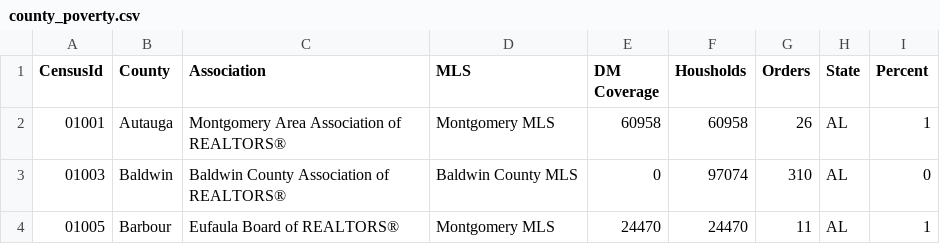
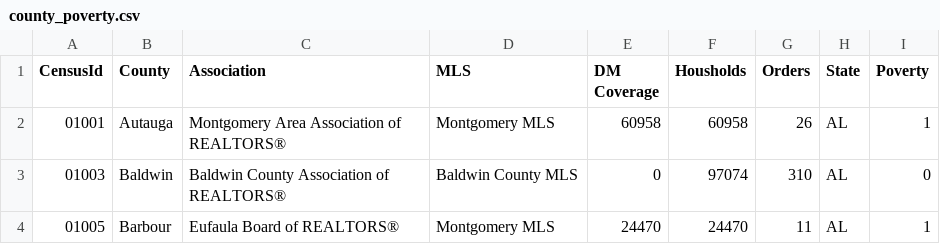
Before and after one commit to hamamilton/clor, a CSV file: county_poverty.csv, drawn as a sheet; only a part is shown.

Commit message:
Update county_poverty.csv

```diff
--- a/county_poverty.csv
+++ b/county_poverty.csv
@@ -1,2 +1,2 @@
-CensusId,County,Association,MLS,DM Coverage,Housholds,Orders,State,Percent
+CensusId,County,Association,MLS,DM Coverage,Housholds,Orders,State,Poverty
 01001,Autauga,Montgomery Area Association of REALTORS®,Montgomery MLS,60958,60958,26,AL,1
```
